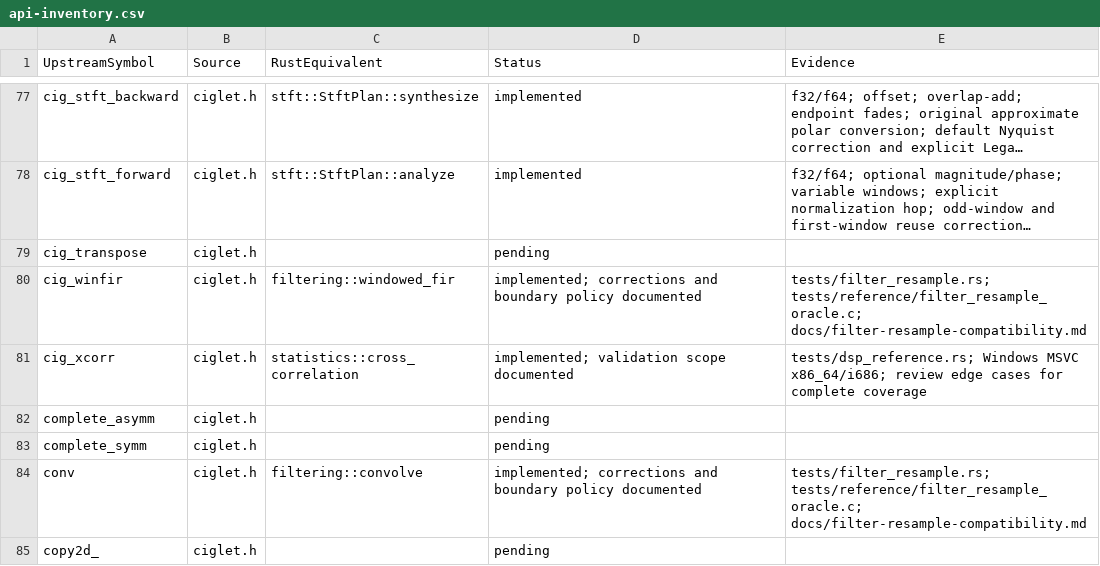
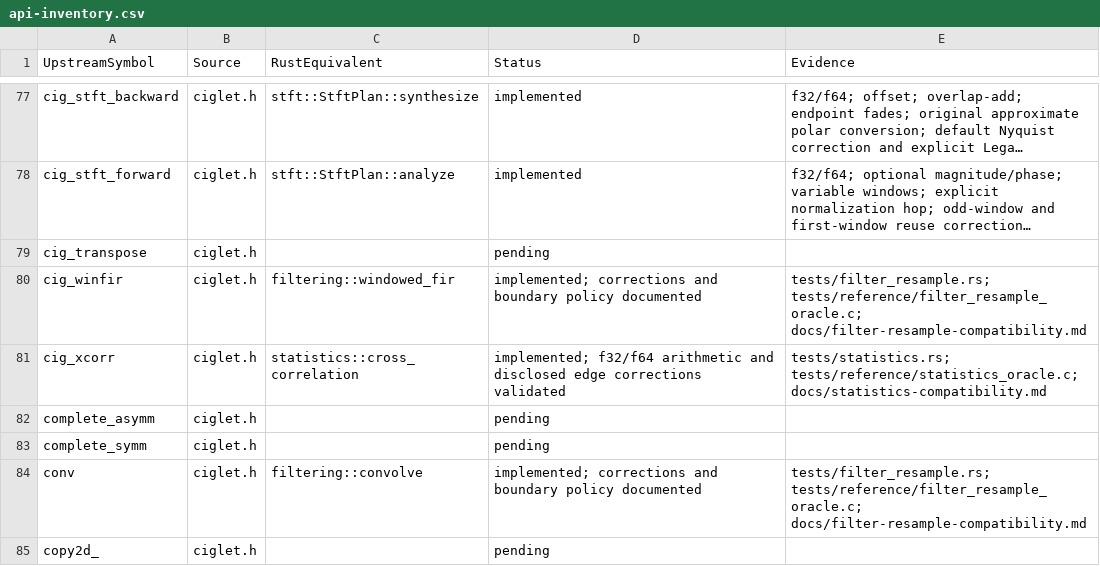
Before and after one commit to Lqm1/ciglet-rs, a CSV file: docs/api-inventory.csv, drawn as a sheet; only a part is shown, gaps mark what is left out; long unchanged cells end in …; the diff covers the shown part only.

Commit message:
feat: support binary64 vector statistics with C arithmetic compatibility

```diff
--- a/docs/api-inventory.csv
+++ b/docs/api-inventory.csv
@@ -80,3 +80,3 @@
 "cig_winfir","ciglet.h","filtering::windowed_fir","implemented; corrections and boundary policy documented","tests/filter_resample.rs; tests/reference/filter_resample_oracle.c; docs/filter-resample-compatibility.md"
-"cig_xcorr","ciglet.h","statistics::cross_correlation","implemented; validation scope documented","tests/dsp_reference.rs; Windows MSVC x86_64/i686; review edge cases for complete coverage"
+"cig_xcorr","ciglet.h","statistics::cross_correlation","implemented; f32/f64 arithmetic and disclosed edge corrections validated","tests/statistics.rs; tests/reference/statistics_oracle.c; docs/statistics-compatibility.md"
 "complete_asymm","ciglet.h","","pending",""
```
Also changed, not shown: 32 edited cells elsewhere in this file, 11 other files.
